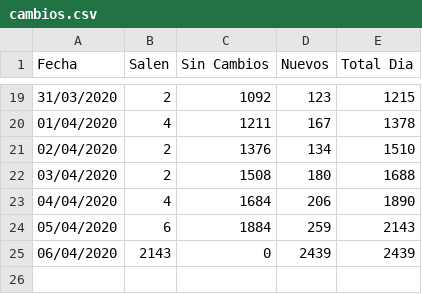
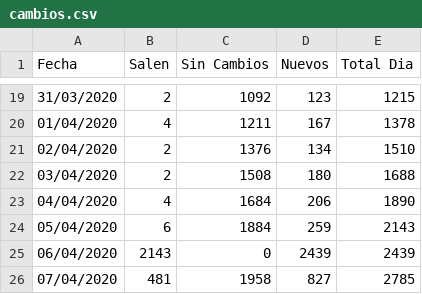
Before and after one commit to covidctdmx/covid_ctd_mx, a CSV file: condensados/cambios.csv, drawn as a sheet; only a part is shown, gaps mark what is left out.

```diff
--- a/condensados/cambios.csv
+++ b/condensados/cambios.csv
@@ -25 +25,2 @@ Fecha,Salen,Sin Cambios,Nuevos,Total Dia
 06/04/2020,2143,0,2439,2439
+07/04/2020,481,1958,827,2785
```
Also changed, not shown: 16 other files.
